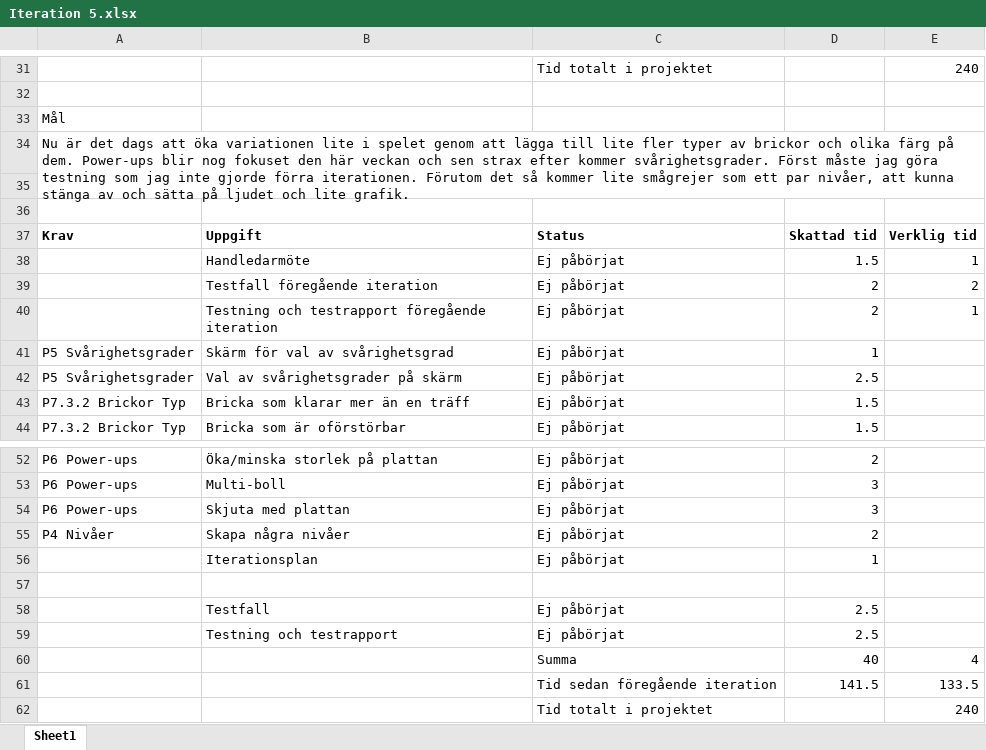
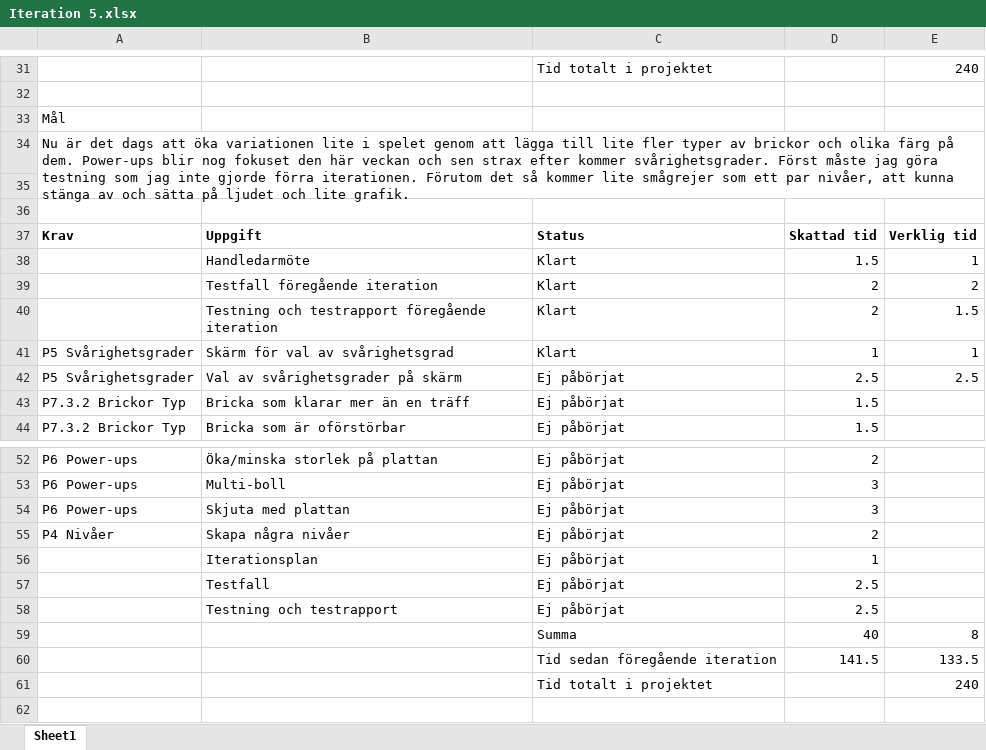
Before and after one commit to km222ew/Break-a-Brick, an Excel workbook: Dokumentation/Iteration v20/Iteration 5.xlsx, sheet Sheet1, drawn as a sheet; only a part is shown, gaps mark what is left out; values as stored, in another font and other column widths than the file's, no borders; removed rows and columns are numbered as before the commit, all else as after; the diff names each change by its address in the sheet, - before the commit and + after, or states it on an @@ line.

```diff
--- a/Dokumentation/Iteration v20/Iteration 5.xlsx (sheet Sheet1)
+++ b/Dokumentation/Iteration v20/Iteration 5.xlsx (sheet Sheet1)
-C38:C41: Ej påbörjat
+C38:C41: Klart
-E40: 1
+E40: 1.5
-E41: (empty)
+E41: 1
-E42: (empty)
+E42: 2.5
-row 57: (empty)
-E59: 4
+E59: 8
```
Also changed, not shown: formulas that keep their value, 23 other files.
